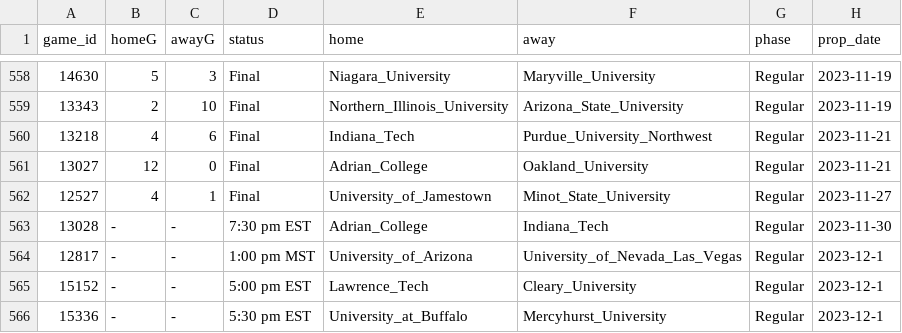
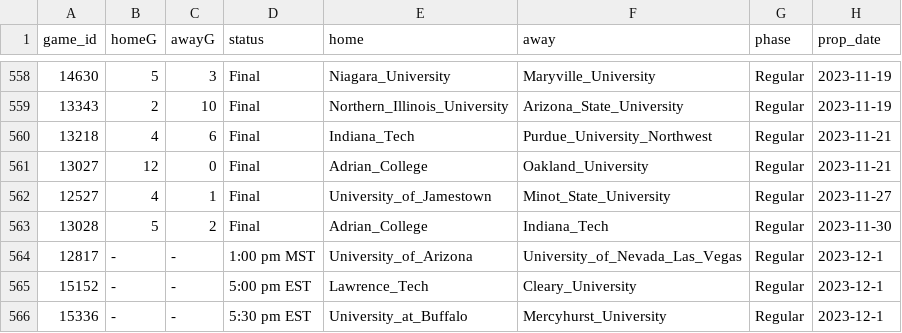
Before and after one commit to ALempia/ACHA-Data, a CSV file: Data/schedule/schedule_M1.csv, drawn as a sheet; only a part is shown, gaps mark what is left out.

```diff
--- a/Data/schedule/schedule_M1.csv
+++ b/Data/schedule/schedule_M1.csv
@@ -562,3 +562,3 @@ game_id,homeG,awayG,status,home,away,phase,prop_date
 12527,4,1,Final,University_of_Jamestown,Minot_State_University,Regular,2023-11-27
-13028,-,-,7:30 pm EST,Adrian_College,Indiana_Tech,Regular,2023-11-30
+13028,5,2,Final,Adrian_College,Indiana_Tech,Regular,2023-11-30
 12817,-,-,1:00 pm MST,University_of_Arizona,University_of_Nevada_Las_Vegas,Regular,2023-12-1
```
Also changed, not shown: Data/schedule/schedule_M2.csv, Data/schedule/schedule_M3.csv, 2 other files.
